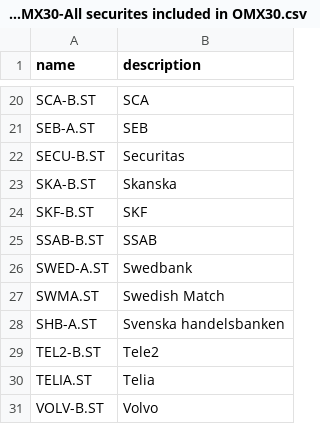
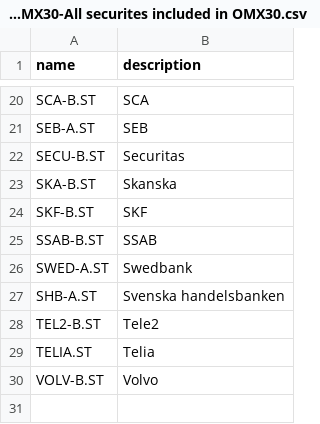
Before and after one commit to itark/frosk-analyzer, a CSV file: src/main/resources/codes/YAHOO-OMX30-All securites included in OMX30.csv, drawn as a sheet; only a part is shown, gaps mark what is left out.

```diff
--- a/src/main/resources/codes/YAHOO-OMX30-All securites included in OMX30.csv
+++ b/src/main/resources/codes/YAHOO-OMX30-All securites included in OMX30.csv
@@ -26,3 +26,2 @@ SSAB-B.ST,SSAB
 SWED-A.ST,Swedbank
-SWMA.ST,Swedish Match
 SHB-A.ST,Svenska handelsbanken
```
Also changed, not shown: src/main/resources/codes/YAHOO-INDEX-World indexes.csv, 23 other files.
